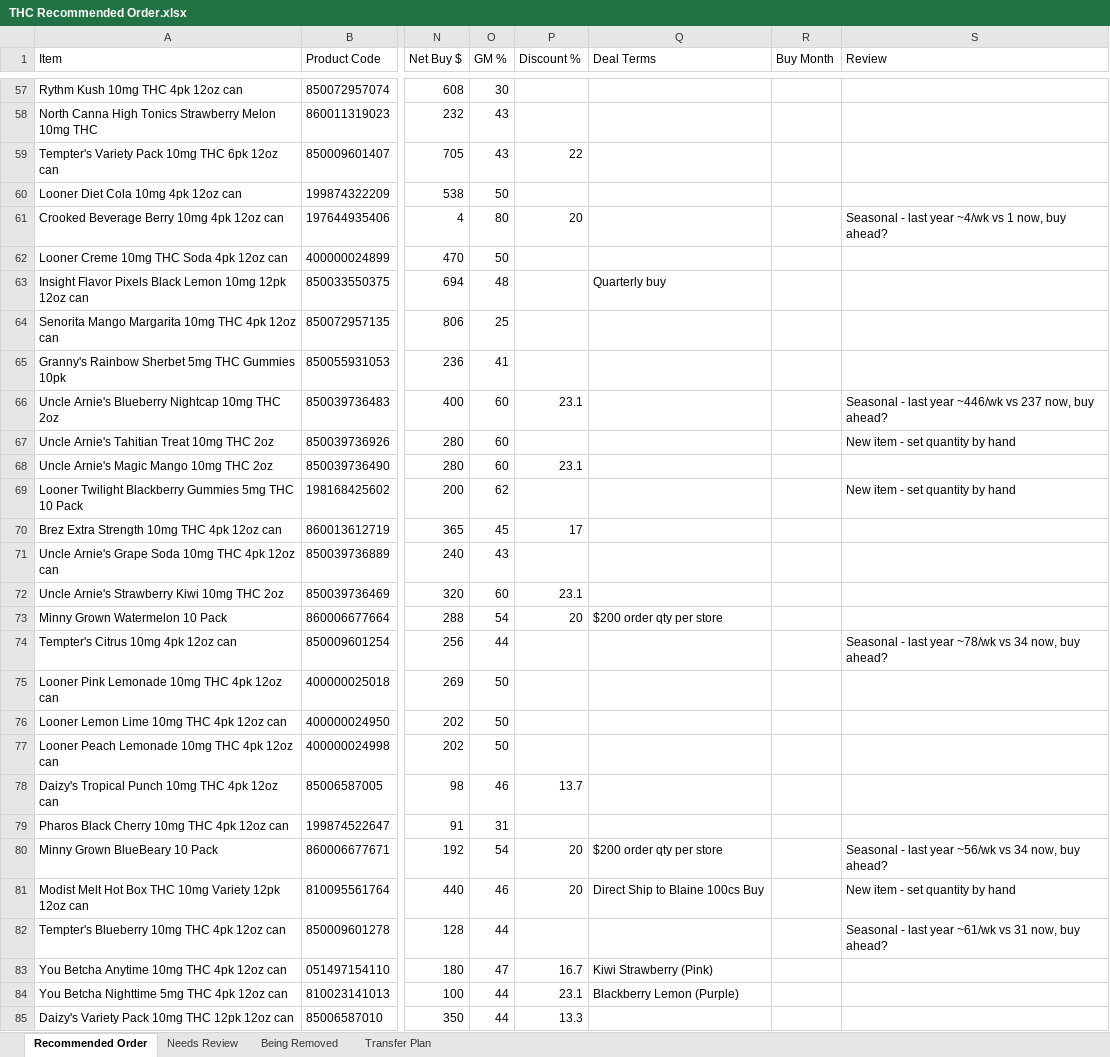
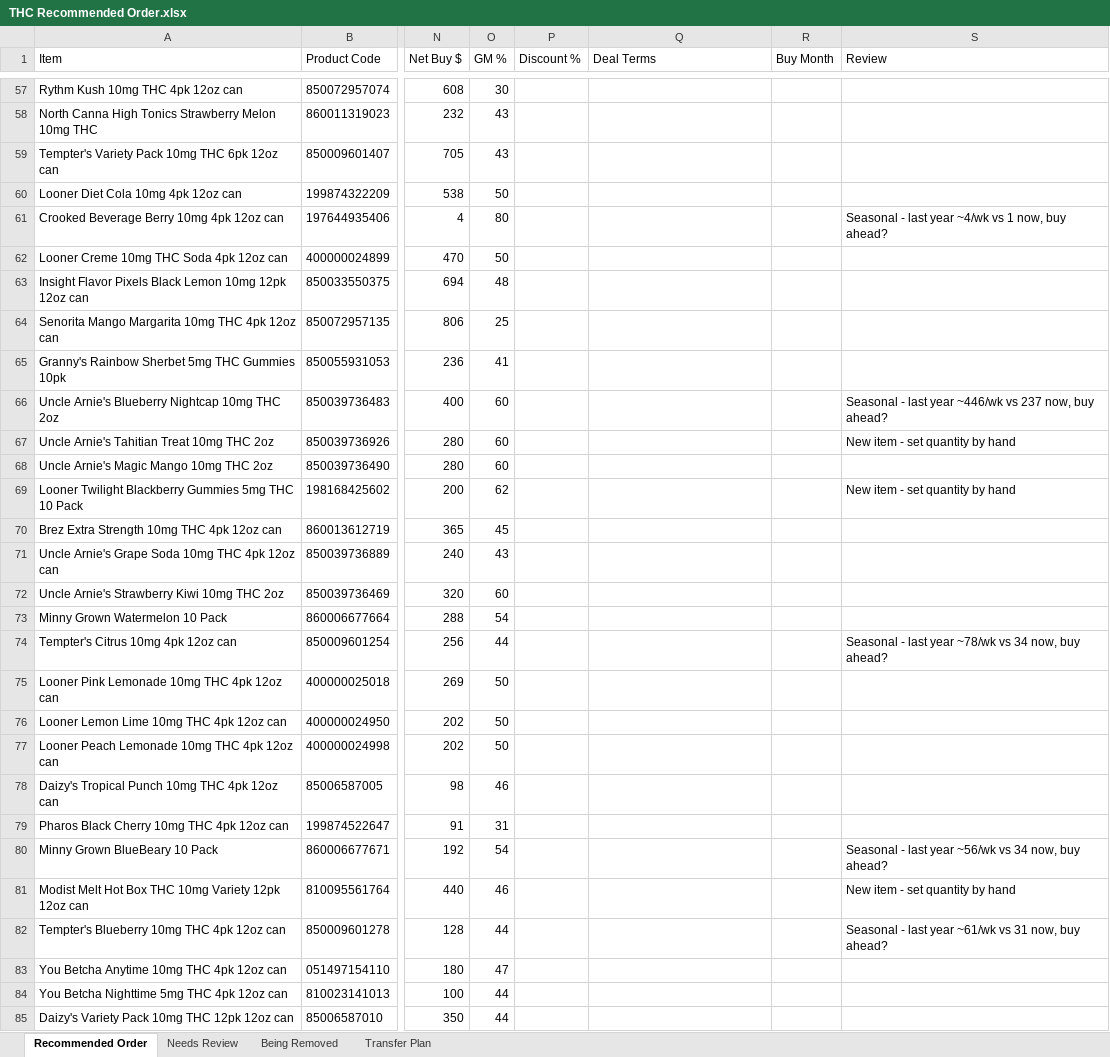
Before and after one commit to Akuklok/thc-dashboard, an Excel workbook: data/THC Recommended Order.xlsx, sheet Recommended Order, drawn as a sheet; only a part is shown, gaps mark what is left out; values as stored, in another font and other column widths than the file's, no borders; the diff covers the shown part only; the diff names each change by its address in the sheet, - before the commit and + after, or states it on an @@ line.

```diff
--- a/data/THC Recommended Order.xlsx (sheet Recommended Order)
+++ b/data/THC Recommended Order.xlsx (sheet Recommended Order)
-P59 (Discount %): 22
+P59 (Discount %): (empty)
-P61 (Discount %): 20
+P61 (Discount %): (empty)
-Q63 (Deal Terms): Quarterly buy
+Q63 (Deal Terms): (empty)
-P66 (Discount %): 23.1
+P66 (Discount %): (empty)
-P68 (Discount %): 23.1
+P68 (Discount %): (empty)
-P70 (Discount %): 17
+P70 (Discount %): (empty)
-P72 (Discount %): 23.1
+P72 (Discount %): (empty)
-P73 (Discount %): 20
+P73 (Discount %): (empty)
-Q73 (Deal Terms): $200 order qty per store
+Q73 (Deal Terms): (empty)
-P78 (Discount %): 13.7
+P78 (Discount %): (empty)
-P80:P81 (Discount %): 20
+P80:P81 (Discount %): (empty)
-Q80 (Deal Terms): $200 order qty per store
+Q80 (Deal Terms): (empty)
-Q81 (Deal Terms): Direct Ship to Blaine 100cs Buy
+Q81 (Deal Terms): (empty)
-P83 (Discount %): 16.7
+P83 (Discount %): (empty)
-Q83 (Deal Terms): Kiwi Strawberry (Pink)
+Q83 (Deal Terms): (empty)
-P84 (Discount %): 23.1
+P84 (Discount %): (empty)
-Q84 (Deal Terms): Blackberry Lemon (Purple)
+Q84 (Deal Terms): (empty)
-P85 (Discount %): 13.3
+P85 (Discount %): (empty)
```
Also changed, not shown: 29 edited cells elsewhere in this sheet, sheet Needs Review, data/Beer Recommended Order.xlsx, data/Other Recommended Order.xlsx, 35 other files.
